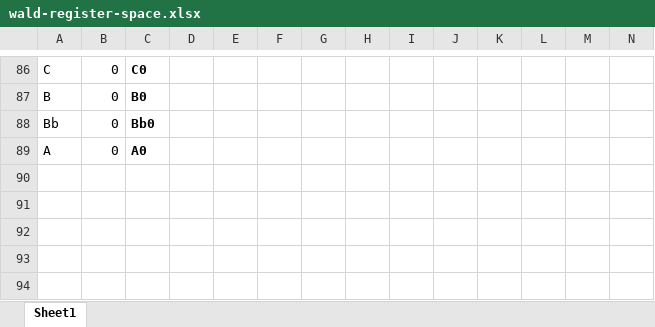
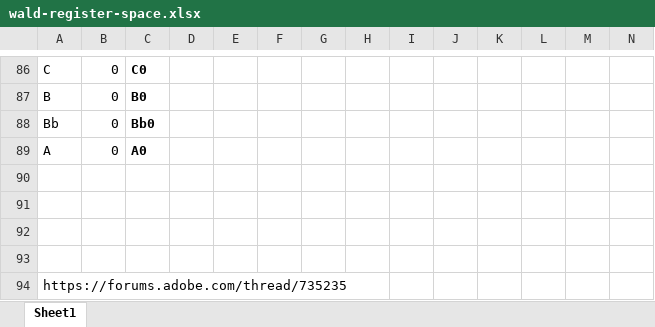
Before and after one commit to cechandler/dissertation-paper, an Excel workbook: figures/source/wald-register-space.xlsx, sheet Sheet1, drawn as a sheet; only a part is shown, gaps mark what is left out; values as stored, in another font and other column widths than the file's, no borders; rows hold the shown columns only; the diff names each change by its address in the sheet, - before the commit and + after, or states it on an @@ line.

```diff
--- a/figures/source/wald-register-space.xlsx (sheet Sheet1)
+++ b/figures/source/wald-register-space.xlsx (sheet Sheet1)
+row 90: (empty)
+row 91: (empty)
+row 92: (empty)
+row 93: (empty)
+row 94: https://forums.adobe.com/thread/735235
```
Also changed, not shown: 11 other files.
